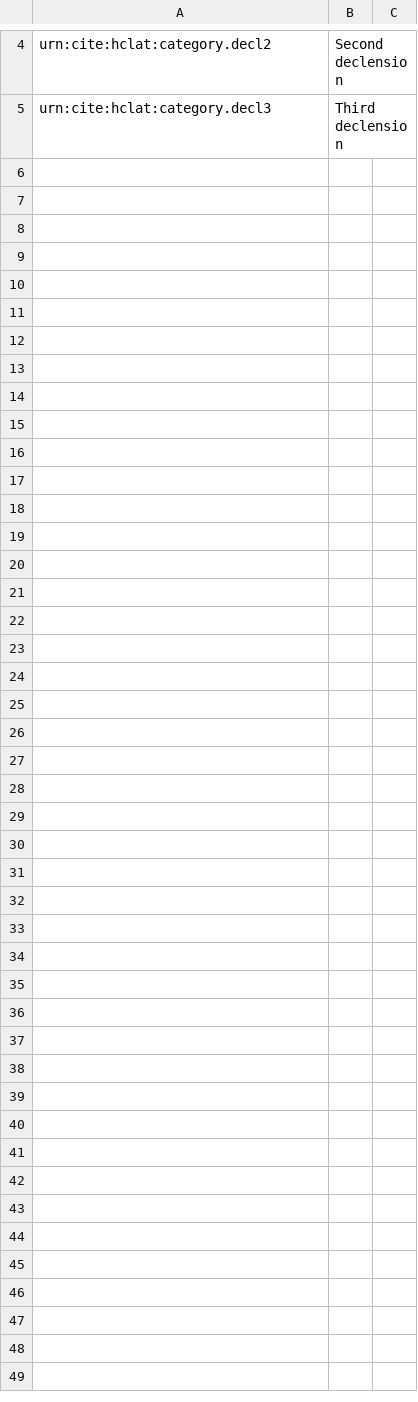
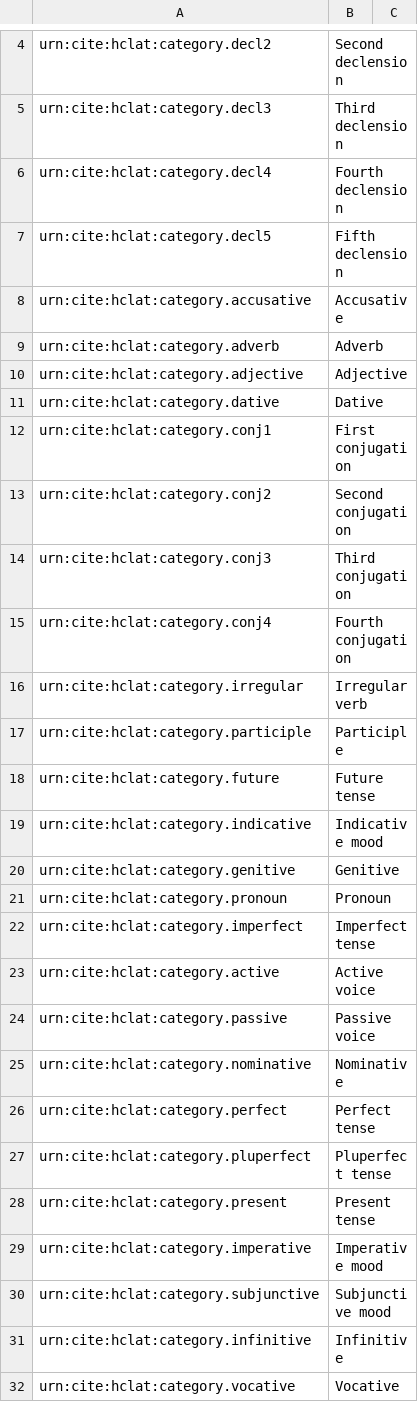
Before and after one commit to neelsmith/latinsrcs, a CSV file: collections/concepts.csv, drawn as a sheet; only a part is shown, gaps mark what is left out.

```diff
--- a/collections/concepts.csv
+++ b/collections/concepts.csv
@@ -5 +5,28 @@ urn:cite:hclat:category.decl2,Second declension,
 urn:cite:hclat:category.decl3,Third declension,
+urn:cite:hclat:category.decl4,Fourth declension,
+urn:cite:hclat:category.decl5,Fifth declension,
+urn:cite:hclat:category.accusative,Accusative,
+urn:cite:hclat:category.adverb,Adverb,
+urn:cite:hclat:category.adjective,Adjective,
+urn:cite:hclat:category.dative,Dative,
+urn:cite:hclat:category.conj1,First conjugation,
+urn:cite:hclat:category.conj2,Second conjugation,
+urn:cite:hclat:category.conj3,Third conjugation,
+urn:cite:hclat:category.conj4,Fourth conjugation,
+urn:cite:hclat:category.irregular,Irregular verb,
+urn:cite:hclat:category.participle,Participle,
+urn:cite:hclat:category.future,Future tense,
+urn:cite:hclat:category.indicative,Indicative mood,
+urn:cite:hclat:category.genitive,Genitive,
+urn:cite:hclat:category.pronoun,Pronoun,
+urn:cite:hclat:category.imperfect,Imperfect tense,
+urn:cite:hclat:category.active,Active voice,
+urn:cite:hclat:category.passive,Passive voice,
+urn:cite:hclat:category.nominative,Nominative,
+urn:cite:hclat:category.perfect,Perfect tense,
+urn:cite:hclat:category.pluperfect,Pluperfect tense,
+urn:cite:hclat:category.present,Present tense,
+urn:cite:hclat:category.imperative,Imperative mood,
+urn:cite:hclat:category.subjunctive,Subjunctive mood,
+urn:cite:hclat:category.infinitive,Infinitive,
+urn:cite:hclat:category.vocative,Vocative,
```
Also changed, not shown: collections/citabletopics.csv, 1 other file.
